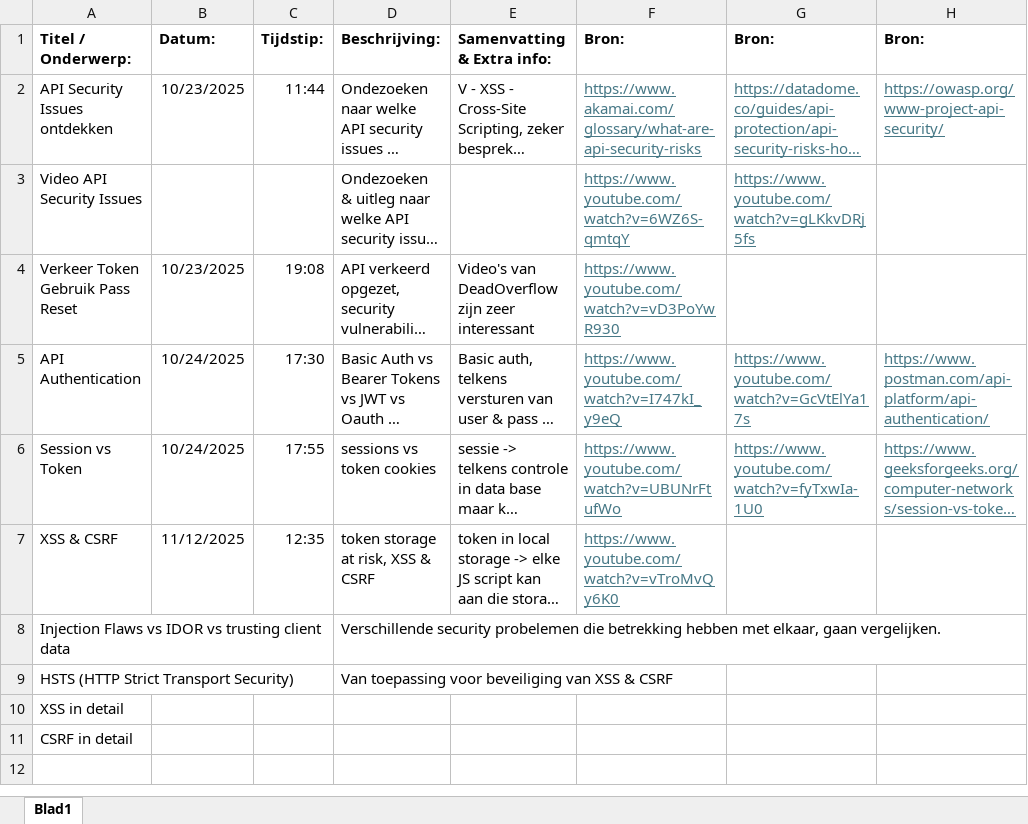
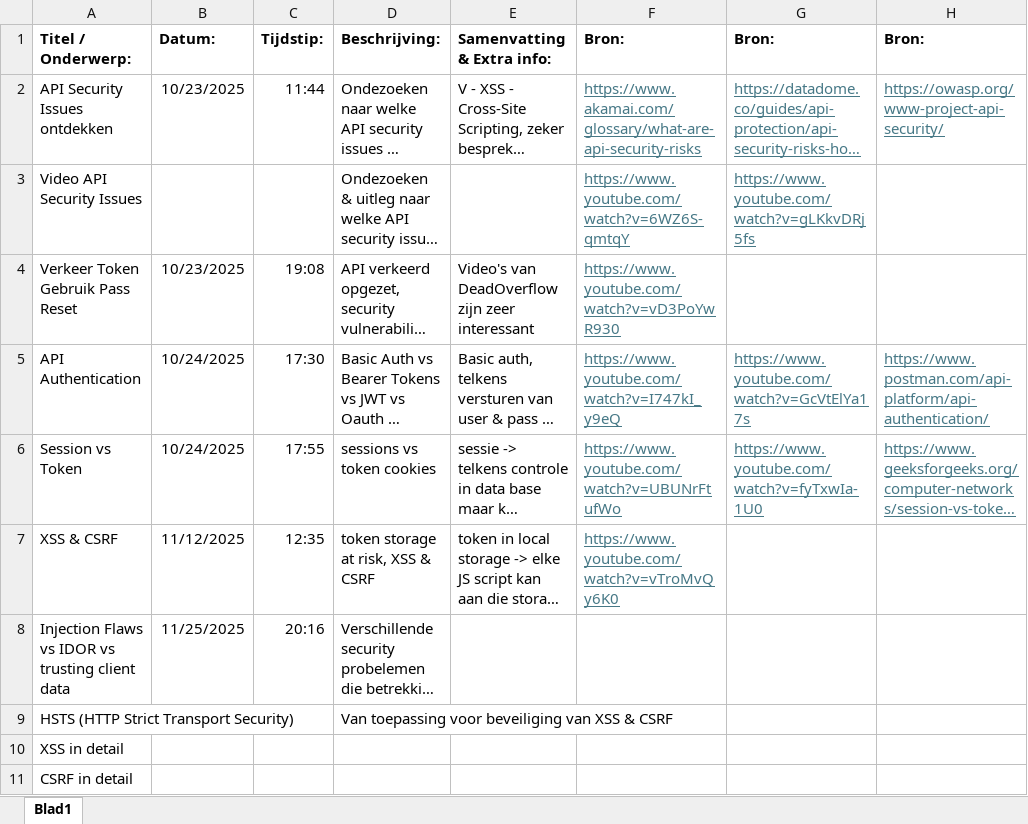
Before and after one commit to GO-atheneum-De-Tandem/GDC-Ian-2025-2026, an Excel workbook: docs/Official/Logboek GDC.xlsx, sheet Blad1, drawn as a sheet; only a part is shown; long unchanged cells end in …; values as stored, in another font and other column widths than the file's, no borders; the diff names each change by its address in the sheet, - before the commit and + after, or states it on an @@ line.

```diff
--- a/docs/Official/Logboek GDC.xlsx (sheet Blad1)
+++ b/docs/Official/Logboek GDC.xlsx (sheet Blad1)
-B8: (empty)
+B8: 11/25/2025
-C8: (empty)
+C8: 20:16
```
Also changed, not shown: 1 other file.
